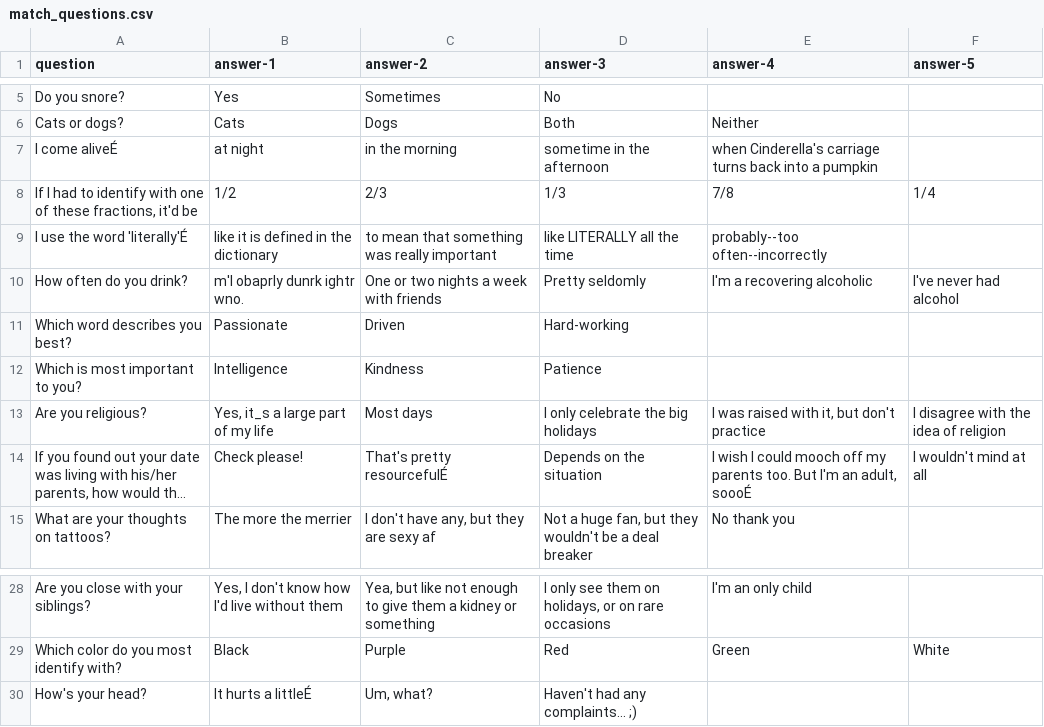
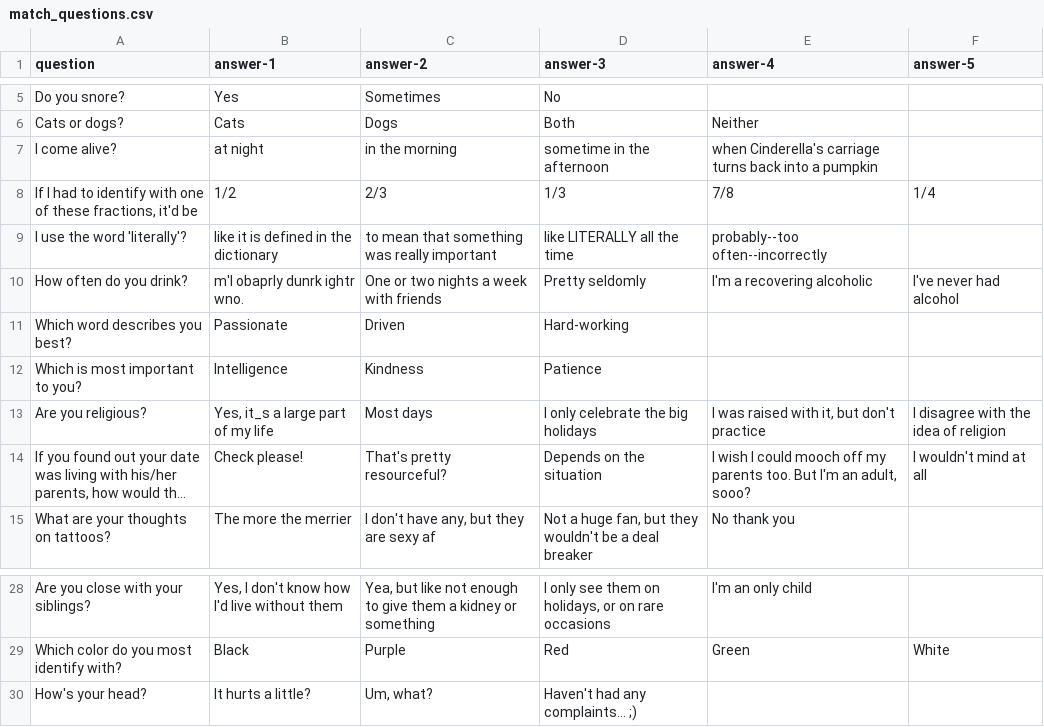
Before and after one commit to rbembleton/okcatfish, a CSV file: lib/seeds/match_questions.csv, drawn as a sheet; only a part is shown, gaps mark what is left out; long unchanged cells end in …; the diff names each change by its address in the sheet, - before the commit and + after, or states it on an @@ line.

Commit message:
Update CSV fixing the error Excel made. Thanks Excel

```diff
--- a/lib/seeds/match_questions.csv
+++ b/lib/seeds/match_questions.csv
-A7 (question): I come aliveÉ
+A7 (question): I come alive?
-A9 (question): I use the word 'literally'É
+A9 (question): I use the word 'literally'?
-C14 (answer-2): That's pretty resourcefulÉ
+C14 (answer-2): That's pretty resourceful?
-E14 (answer-4): …an adult, soooÉ
+E14 (answer-4): …an adult, sooo?
-B30 (answer-1): It hurts a littleÉ
+B30 (answer-1): It hurts a little?
```
